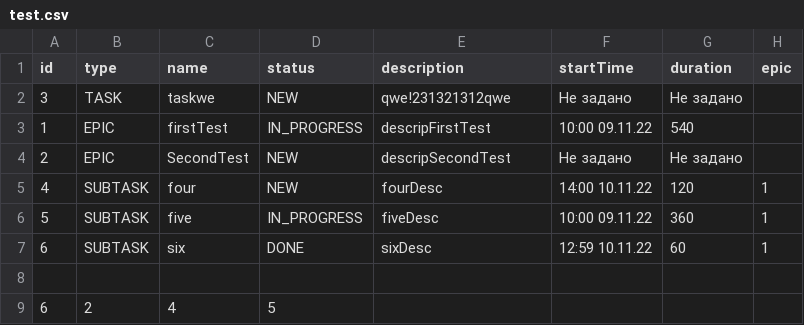
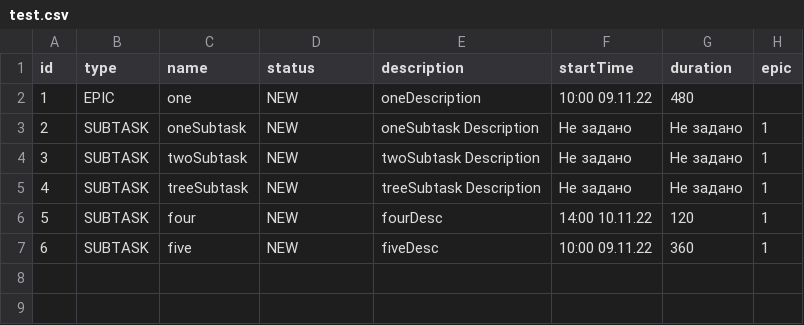
Before and after one commit to PetrVladimirovich/java-kanban, a CSV file: test.csv, drawn as a sheet.

```diff
--- a/test.csv
+++ b/test.csv
@@ -1,9 +1,7 @@
 id,type,name,status,description,startTime,duration,epic
-3,TASK,taskwe,NEW,qwe!231321312qwe,Не задано,Не задано,
-1,EPIC,firstTest,IN_PROGRESS,descripFirstTest,10:00 09.11.22,540,
-2,EPIC,SecondTest,NEW,descripSecondTest,Не задано,Не задано,
-4,SUBTASK,four,NEW,fourDesc,14:00 10.11.22,120,1,
-5,SUBTASK,five,IN_PROGRESS,fiveDesc,10:00 09.11.22,360,1,
-6,SUBTASK,six,DONE,sixDesc,12:59 10.11.22,60,1
-
-6,2,4,5
+1,EPIC,one,NEW,oneDescription,10:00 09.11.22,480,
+2,SUBTASK,oneSubtask,NEW,oneSubtask Description,Не задано,Не задано,1,
+3,SUBTASK,twoSubtask,NEW,twoSubtask Description,Не задано,Не задано,1,
+4,SUBTASK,treeSubtask,NEW,treeSubtask Description,Не задано,Не задано,1,
+5,SUBTASK,four,NEW,fourDesc,14:00 10.11.22,120,1,
+6,SUBTASK,five,NEW,fiveDesc,10:00 09.11.22,360,1
```
Also changed, not shown: 9 other files.
